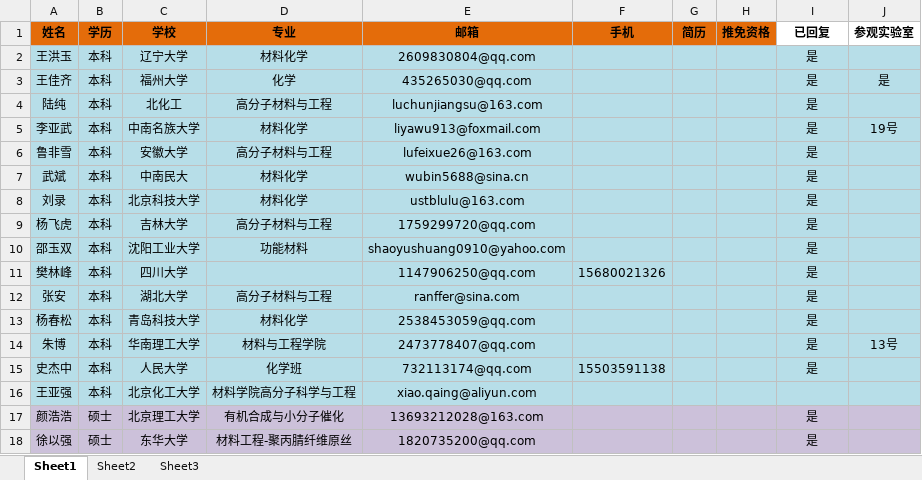
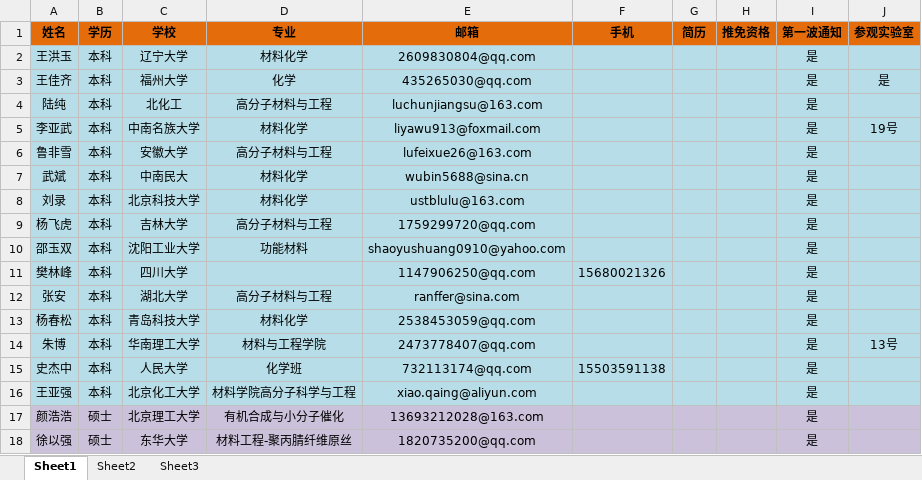
Before and after one commit to GJpku/cross, an Excel workbook: 504文档/招生/申请人员汇总.xlsx, sheet Sheet1, drawn as a sheet; values as stored, in another font and other column widths than the file's, no borders; the diff names each change by its address in the sheet, - before the commit and + after, or states it on an @@ line.

Commit message:
第一波通知备注

```diff
--- a/504文档/招生/申请人员汇总.xlsx (sheet Sheet1)
+++ b/504文档/招生/申请人员汇总.xlsx (sheet Sheet1)
-I1: 已回复
+I1: 第一波通知
-I1:J1 fill: none
+I1:J1 fill: #E46C0A
-I16 (第一波通知): (empty)
+I16 (第一波通知): 是
```
